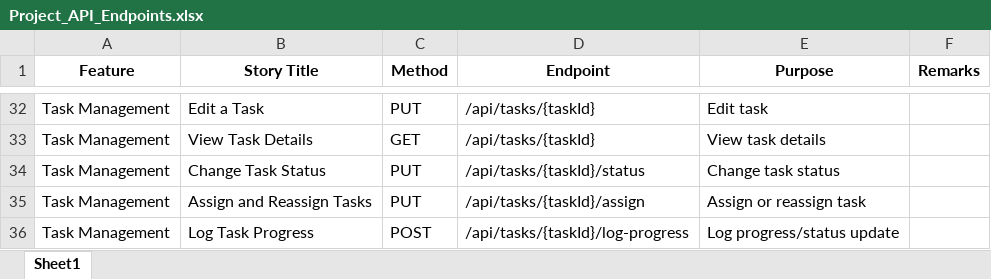
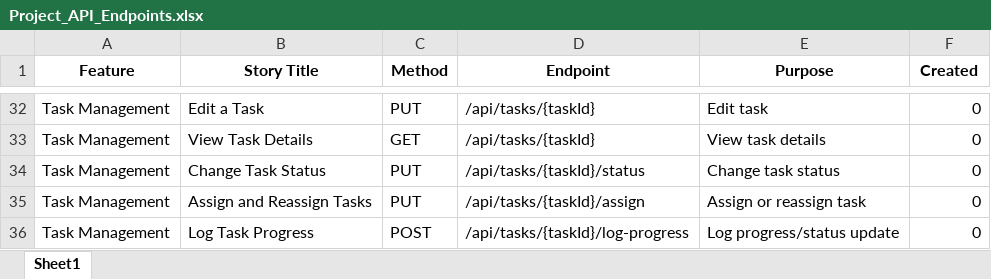
Before and after one commit to sltechnologies-admin/FusioBoardAPI, an Excel workbook: FilesAndContent/Project_API_Endpoints.xlsx, sheet Sheet1, drawn as a sheet; only a part is shown, gaps mark what is left out; values as stored, in another font and other column widths than the file's, no borders; the diff covers the shown part only; the diff names each change by its address in the sheet, - before the commit and + after, or states it on an @@ line.

```diff
--- a/FilesAndContent/Project_API_Endpoints.xlsx (sheet Sheet1)
+++ b/FilesAndContent/Project_API_Endpoints.xlsx (sheet Sheet1)
-F1: Remarks
+F1: Created
-F32:F36 (Created): (empty)
+F32:F36 (Created): 0
```
Also changed, not shown: 3 added rows, 1 removed row and 24 edited cells elsewhere in this sheet, hidden cells, 29 other files.
